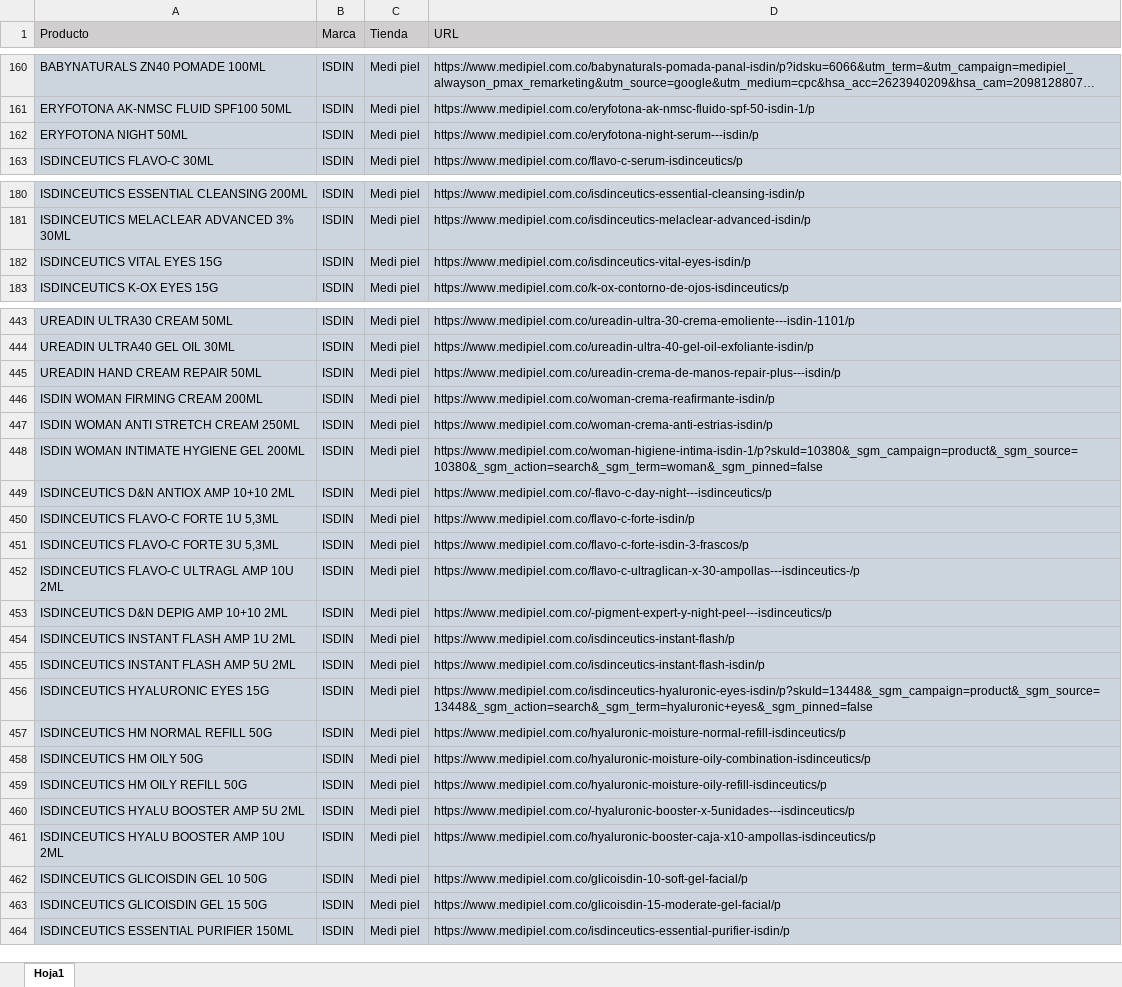
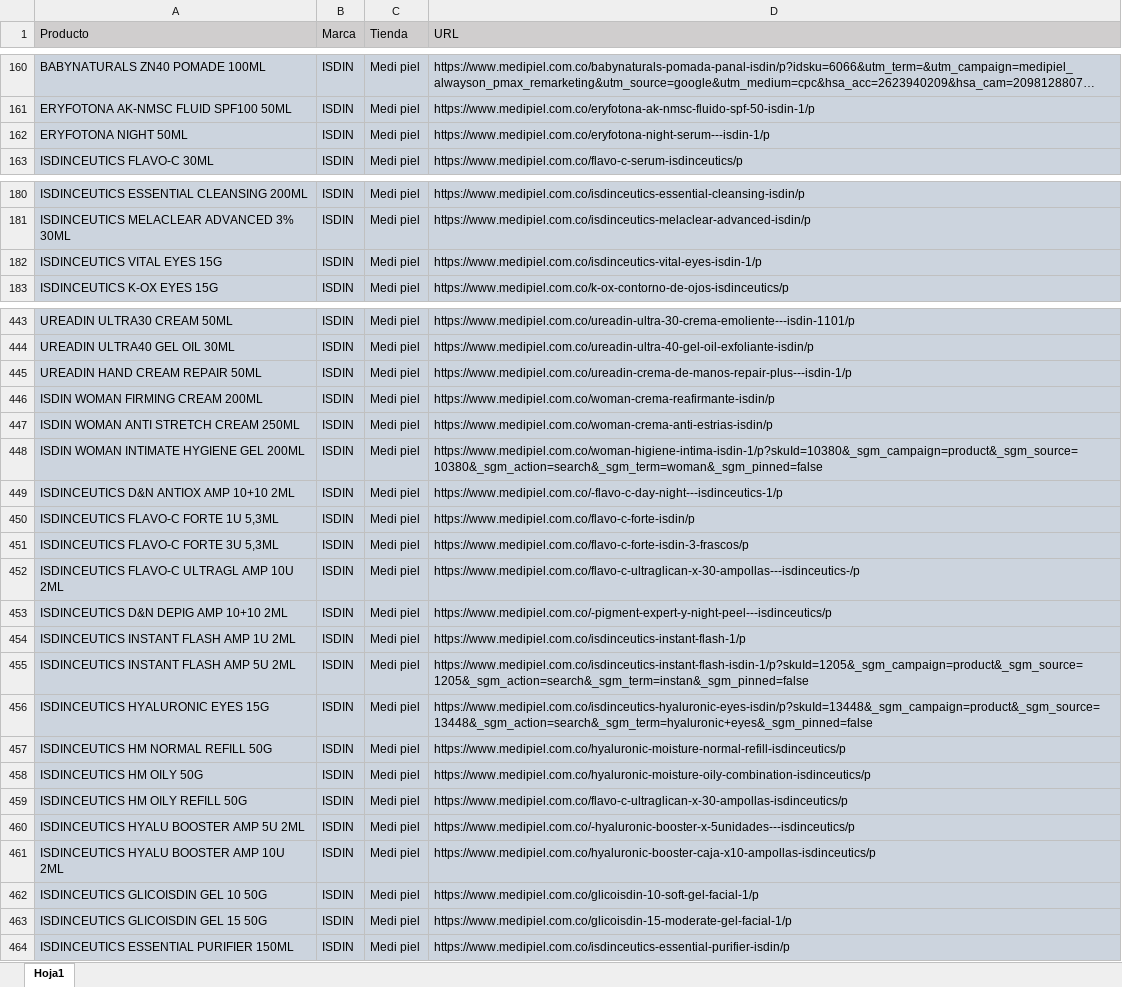
Before and after one commit to williamcorrea-hash/ISDIN_Shopping_de_precios, an Excel workbook: data/productos.xlsx, sheet Hoja1, drawn as a sheet; only a part is shown, gaps mark what is left out; long unchanged cells end in …; values as stored, in another font and other column widths than the file's, no borders; the diff covers the shown part only; the diff names each change by its address in the sheet, - before the commit and + after, or states it on an @@ line.

```diff
--- a/data/productos.xlsx (sheet Hoja1)
+++ b/data/productos.xlsx (sheet Hoja1)
-D162 (URL): https://www.medipiel.com.co/eryfotona-night-serum---isdin/p
+D162 (URL): https://www.medipiel.com.co/eryfotona-night-serum---isdin-1/p
-D182 (URL): https://www.medipiel.com.co/isdinceutics-vital-eyes-isdin/p
+D182 (URL): https://www.medipiel.com.co/isdinceutics-vital-eyes-isdin-1/p
-D445 (URL): https://www.medipiel.com.co/ureadin-crema-de-manos-repair-plus---isdin/p
+D445 (URL): https://www.medipiel.com.co/ureadin-crema-de-manos-repair-plus---isdin-1/p
-D449 (URL): https://www.medipiel.com.co/-flavo-c-day-night---isdinceutics/p
+D449 (URL): https://www.medipiel.com.co/-flavo-c-day-night---isdinceutics-1/p
-D454 (URL): https://www.medipiel.com.co/isdinceutics-instant-flash/p
+D454 (URL): https://www.medipiel.com.co/isdinceutics-instant-flash-1/p
-D455 (URL): https://www.medipiel.com.co/isdinceutics-instant-flash-isdin/p
+D455 (URL): https://www.medipiel.com.co/isdinceutics-instant-flash-isdin-1/p?skuId=1205&_sgm_campaign=product&_sgm_source=1205&_sgm_action=search&_sgm_term=instan&_sgm_pinned=false
-D459 (URL): https://www.medipiel.com.co/hyaluronic-moisture-oily-refill-isdinceutics/p
+D459 (URL): https://www.medipiel.com.co/flavo-c-ultraglican-x-30-ampollas-isdinceutics/p
-D462 (URL): https://www.medipiel.com.co/glicoisdin-10-soft-gel-facial/p
+D462 (URL): https://www.medipiel.com.co/glicoisdin-10-soft-gel-facial-1/p
-D463 (URL): https://www.medipiel.com.co/glicoisdin-15-moderate-gel-facial/p
+D463 (URL): https://www.medipiel.com.co/glicoisdin-15-moderate-gel-facial-1/p
```
Also changed, not shown: 13 edited cells elsewhere in this sheet, 5 other files.
